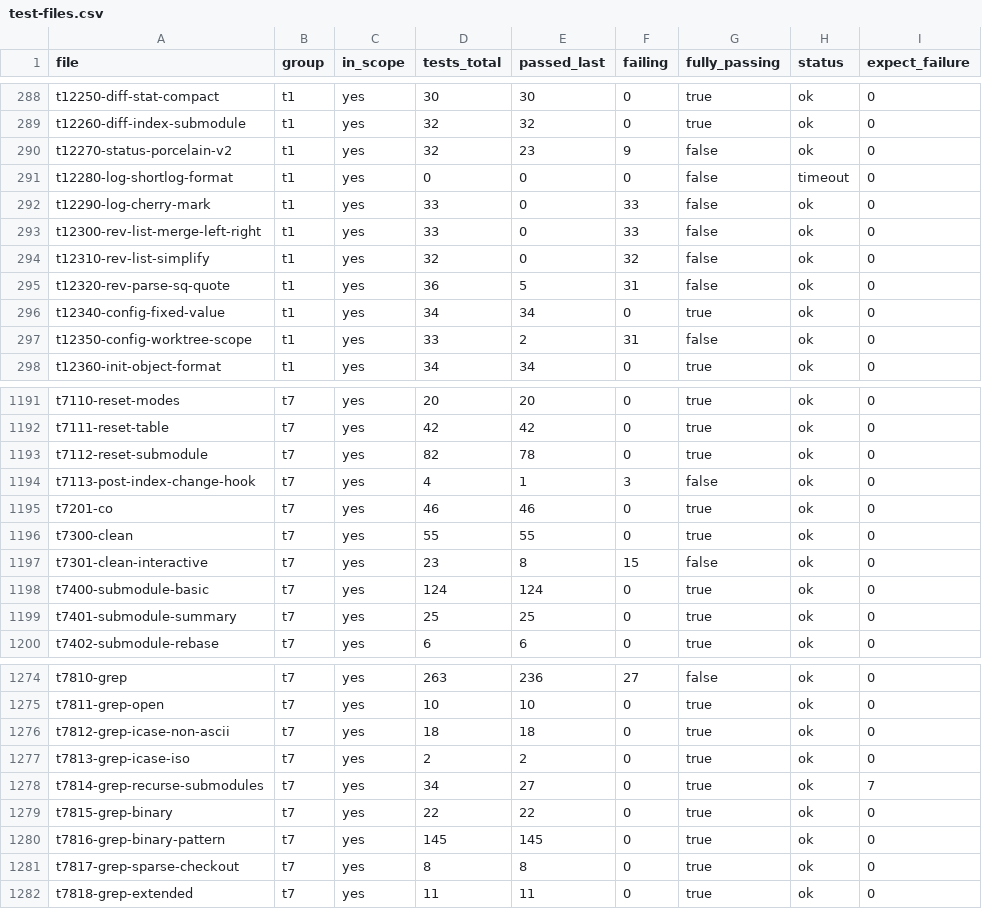
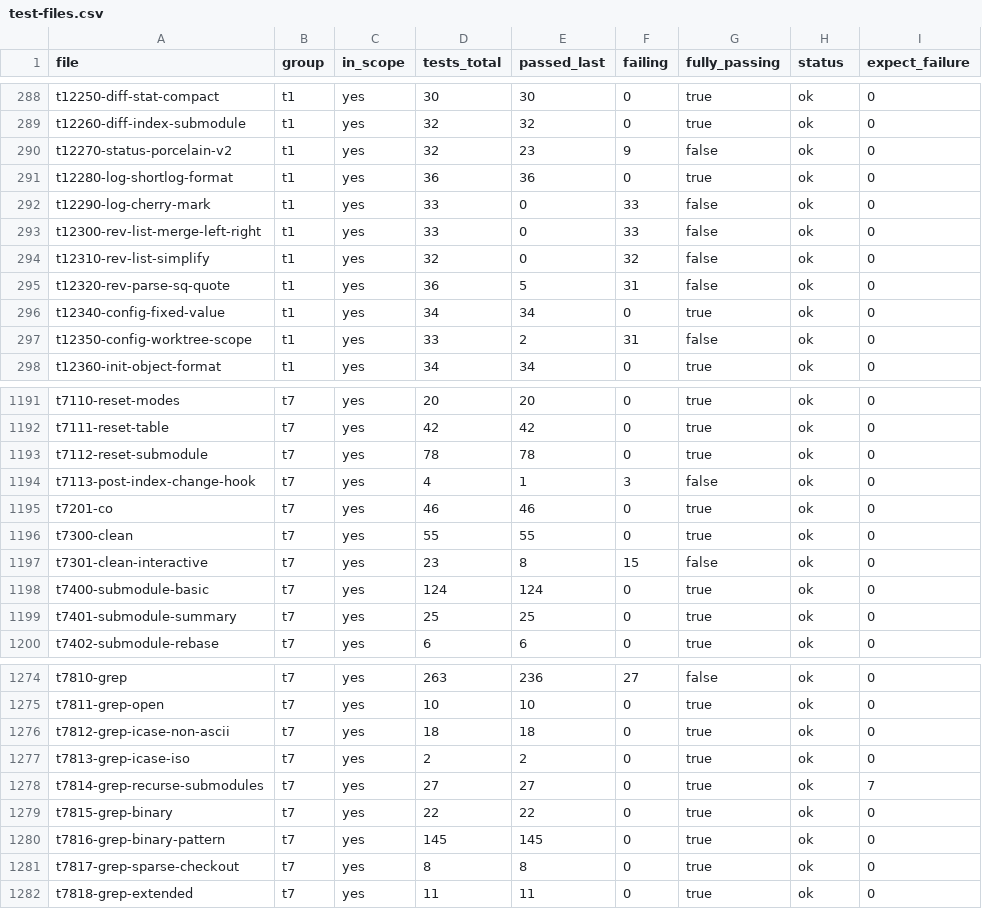
Before and after one commit to dscho/grit, a CSV file: data/test-files.csv, drawn as a sheet; only a part is shown, gaps mark what is left out.

```diff
--- a/data/test-files.csv
+++ b/data/test-files.csv
@@ -290,3 +290,3 @@ t12260-diff-index-submodule	t1	yes	32	32	0	true	ok	0
 t12270-status-porcelain-v2	t1	yes	32	23	9	false	ok	0
-t12280-log-shortlog-format	t1	yes	0	0	0	false	timeout	0
+t12280-log-shortlog-format	t1	yes	36	36	0	true	ok	0
 t12290-log-cherry-mark	t1	yes	33	0	33	false	ok	0
@@ -1192,3 +1192,3 @@ t7110-reset-modes	t7	yes	20	20	0	true	ok	0
 t7111-reset-table	t7	yes	42	42	0	true	ok	0
-t7112-reset-submodule	t7	yes	82	78	0	true	ok	0
+t7112-reset-submodule	t7	yes	78	78	0	true	ok	0
 t7113-post-index-change-hook	t7	yes	4	1	3	false	ok	0
@@ -1277,3 +1277,3 @@ t7812-grep-icase-non-ascii	t7	yes	18	18	0	true	ok	0
 t7813-grep-icase-iso	t7	yes	2	2	0	true	ok	0
-t7814-grep-recurse-submodules	t7	yes	34	27	0	true	ok	7
+t7814-grep-recurse-submodules	t7	yes	27	27	0	true	ok	7
 t7815-grep-binary	t7	yes	22	22	0	true	ok	0
```
Also changed, not shown: 7 other files.
